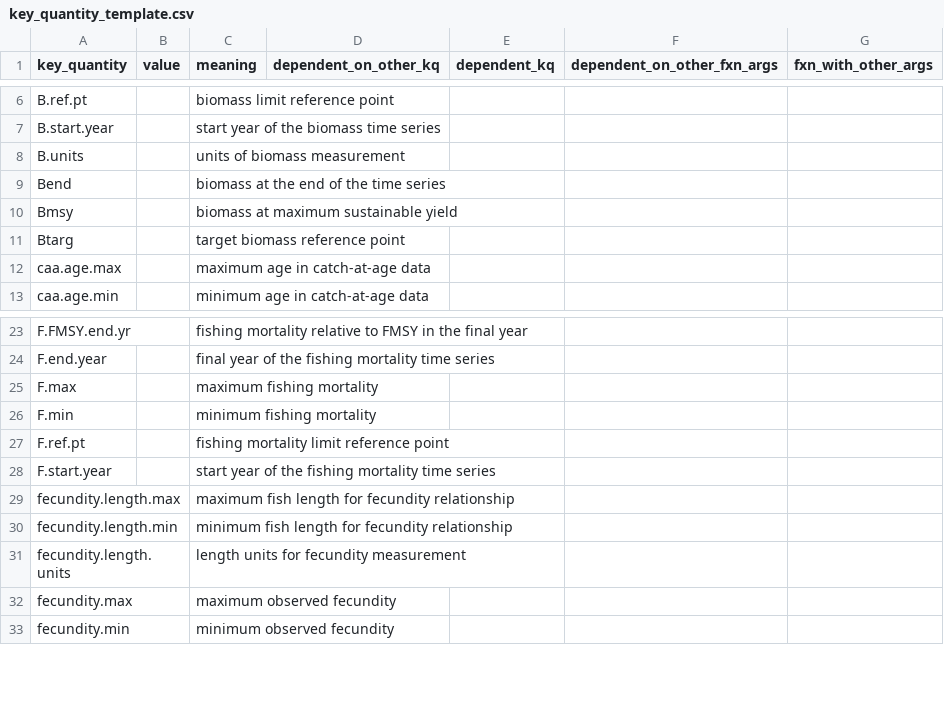
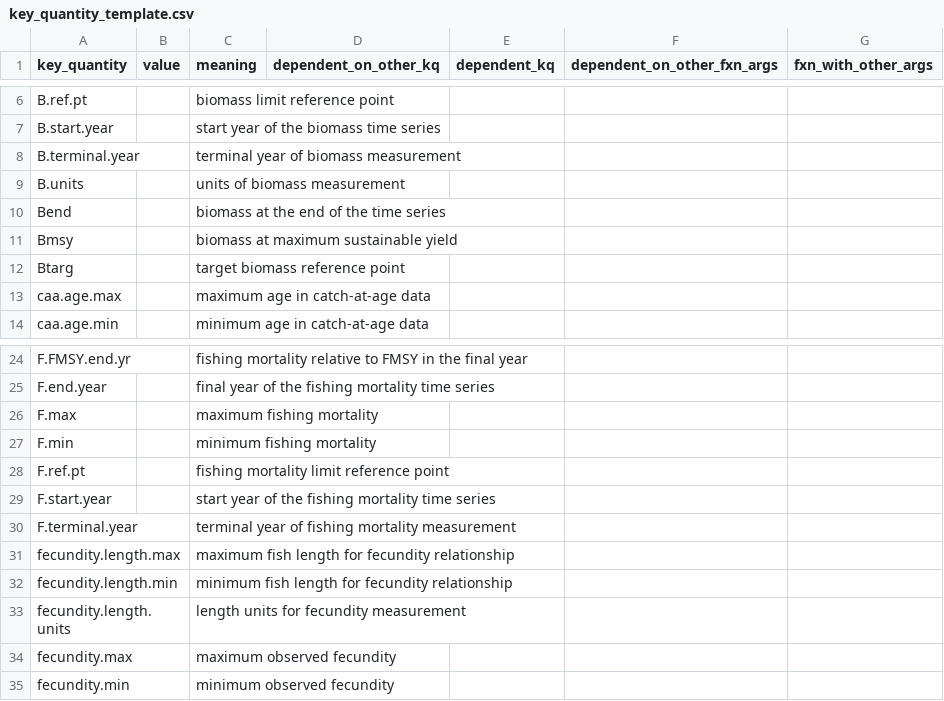
Before and after one commit to nmfs-ost/stockplotr, a CSV file: inst/resources/key_quantity_template.csv, drawn as a sheet; only a part is shown, gaps mark what is left out; the diff names each change by its address in the sheet, - before the commit and + after, or states it on an @@ line.

Commit message:
Add two new key quantities for B and F- terminal year- for use in asar::export_to_sis(). Terminal year = last year of measurement, vs. end year = last year, which could be in the future

```diff
--- a/inst/resources/key_quantity_template.csv
+++ b/inst/resources/key_quantity_template.csv
+row 8: B.terminal.year |  | terminal year of biomass measurement
+row 30: F.terminal.year |  | terminal year of fishing mortality measurement
```
Also changed, not shown: 2 other files.
